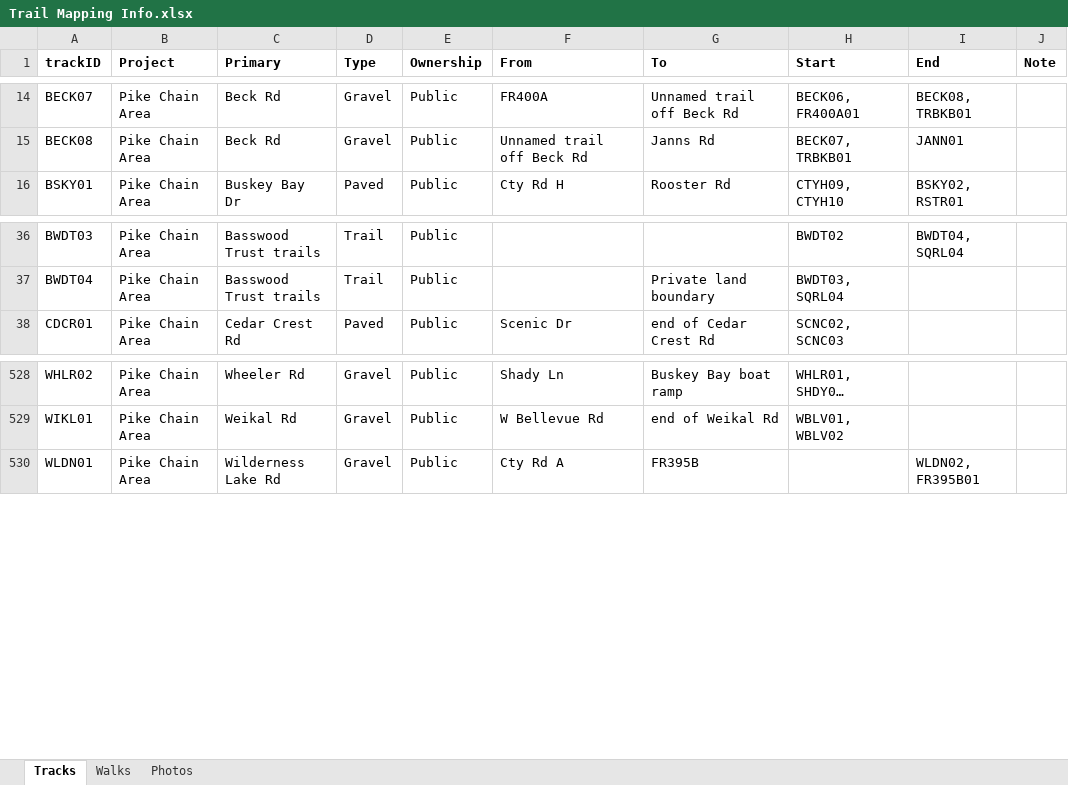
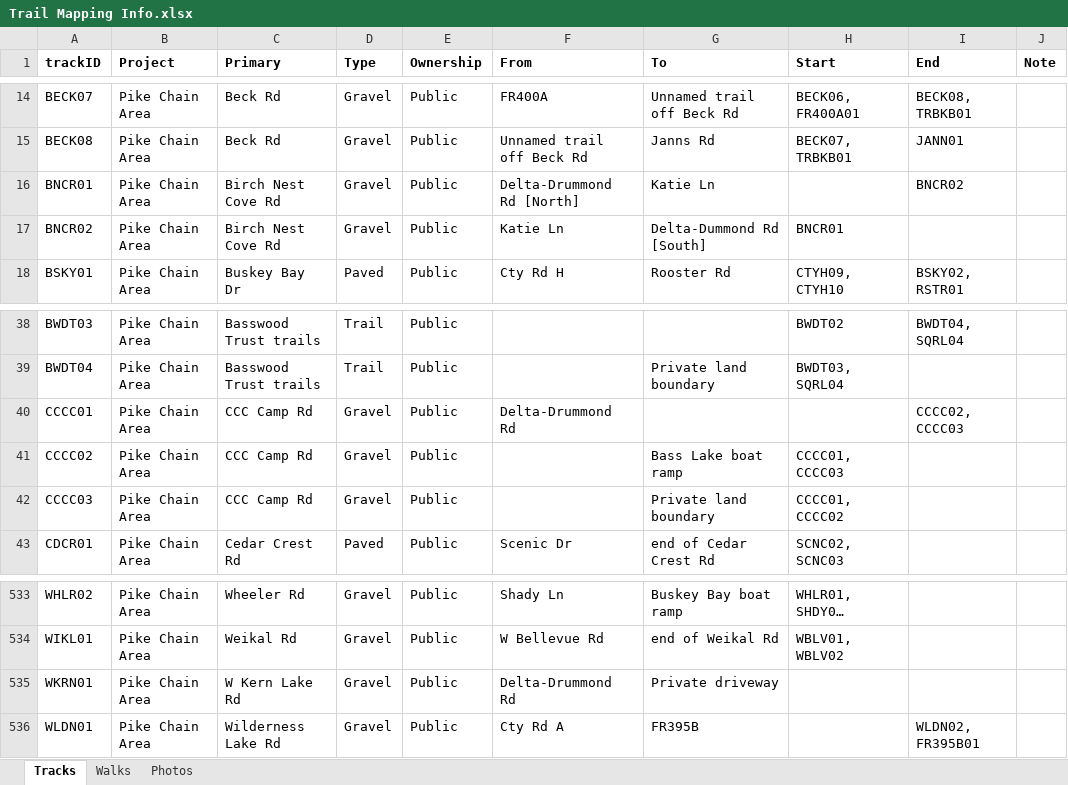
Before and after one commit to droglenc/MAPPING, an Excel workbook: Pike Chain Area/Data/Trail Mapping Info.xlsx, sheet Tracks, drawn as a sheet; only a part is shown, gaps mark what is left out; long unchanged cells end in …; values as stored, in another font and other column widths than the file's, no borders; the diff names each change by its address in the sheet, - before the commit and + after, or states it on an @@ line.

```diff
--- a/Pike Chain Area/Data/Trail Mapping Info.xlsx (sheet Tracks)
+++ b/Pike Chain Area/Data/Trail Mapping Info.xlsx (sheet Tracks)
+row 16: BNCR01 | Pike Chain Area | Birch Nest Cove Rd | Gravel | Public | Delta-Drummond Rd [North] | Katie Ln |  | BNCR02
+row 17: BNCR02 | Pike Chain Area | Birch Nest Cove Rd | Gravel | Public | Katie Ln | Delta-Dummond Rd [South] | BNCR01
+row 40: CCCC01 | Pike Chain Area | CCC Camp Rd | Gravel | Public | Delta-Drummond Rd |  |  | CCCC02, CCCC03
+row 41: CCCC02 | Pike Chain Area | CCC Camp Rd | Gravel | Public |  | Bass Lake boat ramp | CCCC01, CCCC03
+row 42: CCCC03 | Pike Chain Area | CCC Camp Rd | Gravel | Public |  | Private land boundary | CCCC01, CCCC02
+row 535: WKRN01 | Pike Chain Area | W Kern Lake Rd | Gravel | Public | Delta-Drummond Rd | Private driveway
```
Also changed, not shown: sheet Photos, 26 other files.
